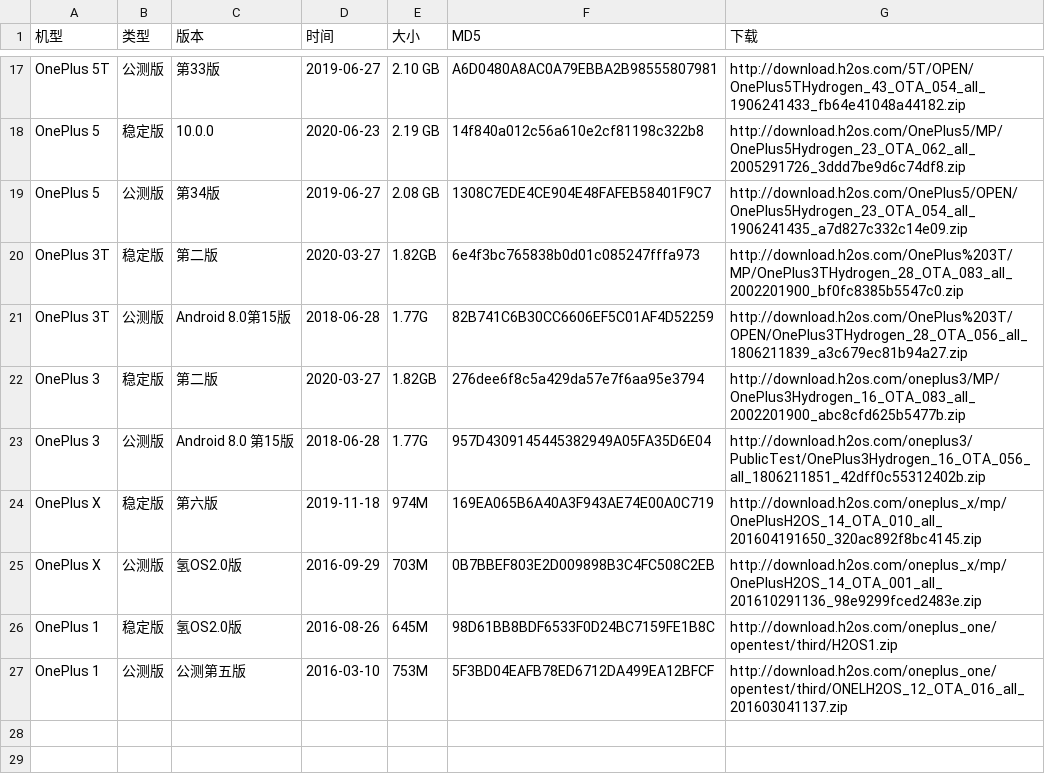
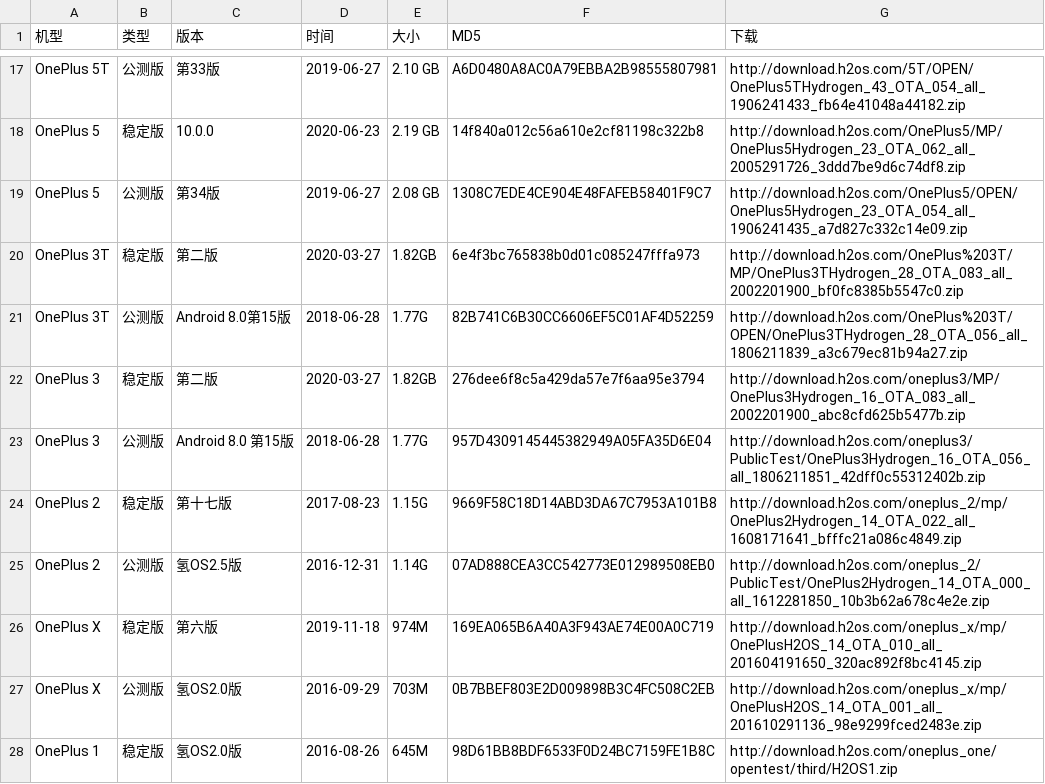
Before and after one commit to wuxianlin/get_android_data, a CSV file: data/oneplus_rom.csv, drawn as a sheet; only a part is shown, gaps mark what is left out; the shorter side is filled out with more unchanged rows; the diff names each change by its address in the sheet, - before the commit and + after, or states it on an @@ line.

```diff
--- a/data/oneplus_rom.csv
+++ b/data/oneplus_rom.csv
+row 24: OnePlus 2 | 稳定版 | 第十七版 | 2017-08-23 | 1.15G | 9669F58C18D14ABD3DA67C7953A101B8 | http://download.h2os.com/oneplus_2/mp/OnePlus2Hydrogen_14_OTA_022_all_1608171641_bfffc21a086c4849.zip
+row 25: OnePlus 2 | 公测版 | 氢OS2.5版 | 2016-12-31 | 1.14G | 07AD888CEA3CC542773E012989508EB0 | http://download.h2os.com/oneplus_2/PublicTest/OnePlus2Hydrogen_14_OTA_000_all_1612281850_10b3b62a678c4e2e.zip
```
Also changed, not shown: data/miui_global_rom.csv, data/miui_rom.csv.
